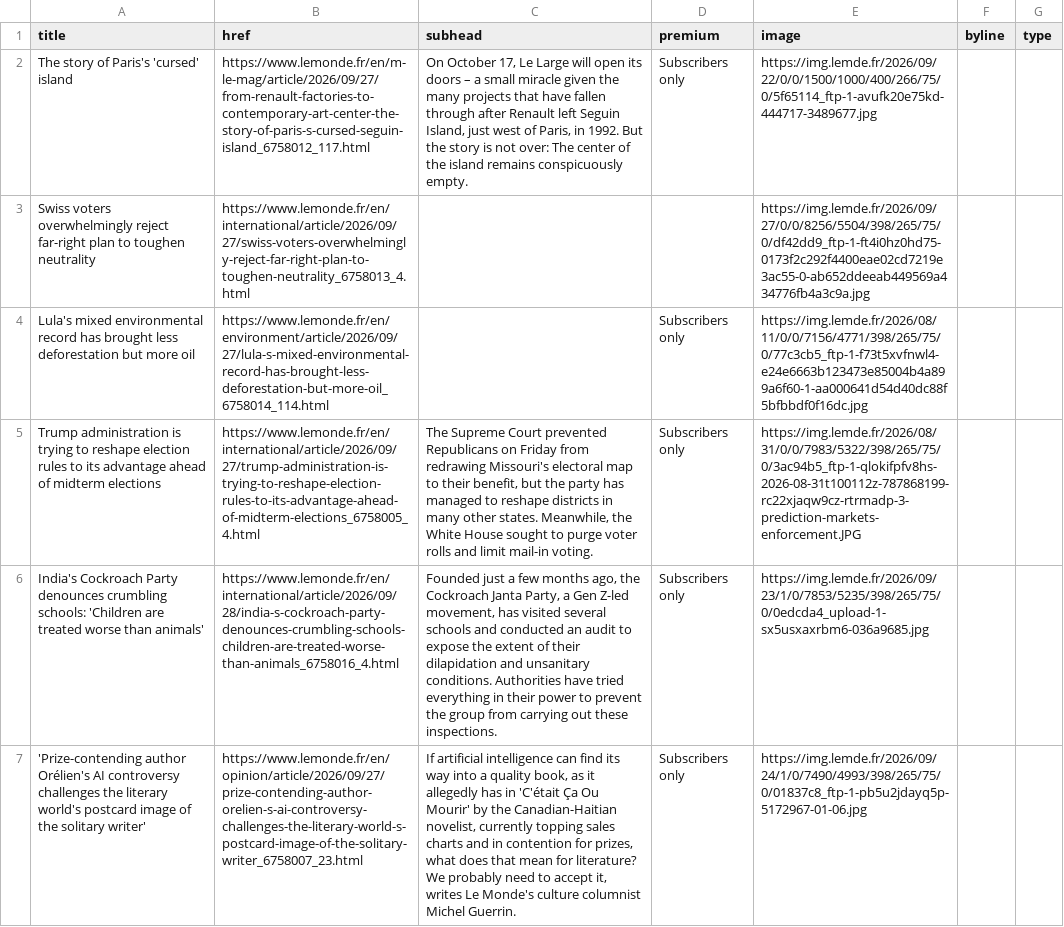
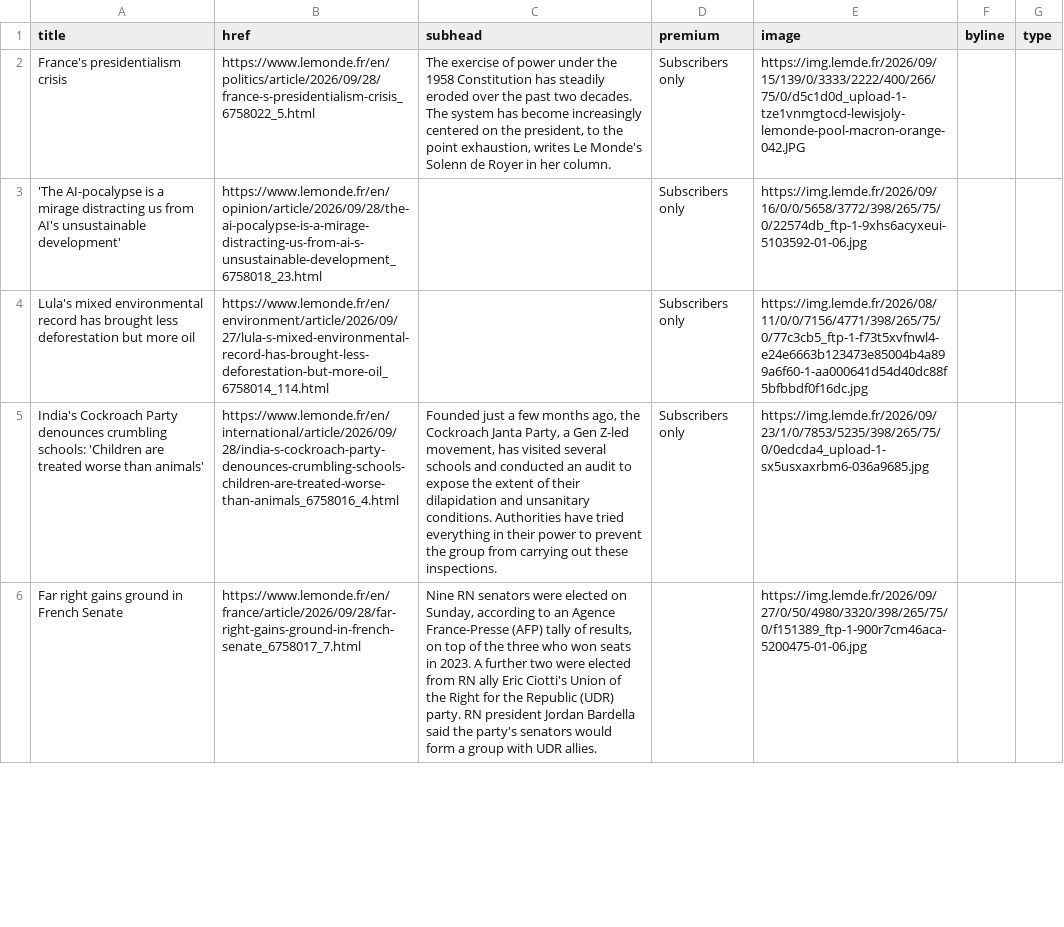
Before and after one commit to nicchoi-29/lede-07-homework-lemonde, a CSV file: lemonde-headlines.csv, drawn as a sheet; only a part is shown; removed rows and columns are numbered as before the commit, all else as after; the diff covers the shown part only; the diff names each change by its address in the sheet, - before the commit and + after, or states it on an @@ line.

```diff
--- a/lemonde-headlines.csv
+++ b/lemonde-headlines.csv
-A2 (title): The story of Paris's 'cursed' island
+A2 (title): France's presidentialism crisis
-B2 (href): https://www.lemonde.fr/en/m-le-mag/article/2026/09/27/from-renault-factories-to-contemporary-art-center-the-story-of-paris-s-cursed-seguin-island_6758012_117.html
+B2 (href): https://www.lemonde.fr/en/politics/article/2026/09/28/france-s-presidentialism-crisis_6758022_5.html
-C2 (subhead): On October 17, Le Large will open its doors – a small miracle given the many projects that have fallen through after Renault left Seguin Island, just west of Paris, in 1992. But the story is not over: The center of the island remains conspicuously empty.
+C2 (subhead): The exercise of power under the 1958 Constitution has steadily eroded over the past two decades. The system has become increasingly centered on the president, to the point exhaustion, writes Le Monde's Solenn de Royer in her column.
-E2 (image): https://img.lemde.fr/2026/09/22/0/0/1500/1000/400/266/75/0/5f65114_ftp-1-avufk20e75kd-444717-3489677.jpg
+E2 (image): https://img.lemde.fr/2026/09/15/139/0/3333/2222/400/266/75/0/d5c1d0d_upload-1-tze1vnmgtocd-lewisjoly-lemonde-pool-macron-orange-042.JPG
-row 3: Swiss voters overwhelmingly reject far-right plan to toughen neutrality | https://www.lemonde.fr/en/international/article/2026/09/27/swiss-voters-overwhelmingly-reject-far-right-plan-to-toughen-neutrality_6758013_4.html |  |  | https://img.lemde.fr/2026/09/27/0/0/8256/5504/398/265/75/0/df42dd9_ftp-1-ft4i0hz0hd75-0173f2c292f4400eae02cd7219e3ac55-0-ab652ddeeab449569a434776fb4a3c9a.jpg
+row 3: 'The AI-pocalypse is a mirage distracting us from AI's unsustainable development' | https://www.lemonde.fr/en/opinion/article/2026/09/28/the-ai-pocalypse-is-a-mirage-distracting-us-from-ai-s-unsustainable-development_6758018_23.html |  | Subscribers only | https://img.lemde.fr/2026/09/16/0/0/5658/3772/398/265/75/0/22574db_ftp-1-9xhs6acyxeui-5103592-01-06.jpg
-row 5: Trump administration is trying to reshape election rules to its advantage ahead of midterm elections | https://www.lemonde.fr/en/international/article/2026/09/27/trump-administration-is-trying-to-reshape-election-rules-to-its-advantage-ahead-of-midterm-elections_6758005_4.html | The Supreme Court prevented Republicans on Friday from redrawing Missouri's electoral map to their benefit, but the party has managed to reshape districts in many other states. Meanwhile, the White House sought to purge voter rolls and limit mail-in voting. | Subscribers only | https://img.lemde.fr/2026/08/31/0/0/7983/5322/398/265/75/0/3ac94b5_ftp-1-qlokifpfv8hs-2026-08-31t100112z-787868199-rc22xjaqw9cz-rtrmadp-3-prediction-markets-enforcement.JPG
-row 7: 'Prize-contending author Orélien's AI controversy challenges the literary world's postcard image of the solitary writer' | https://www.lemonde.fr/en/opinion/article/2026/09/27/prize-contending-author-orelien-s-ai-controversy-challenges-the-literary-world-s-postcard-image-of-the-solitary-writer_6758007_23.html | If artificial intelligence can find its way into a quality book, as it allegedly has in 'C'était Ça Ou Mourir' by the Canadian-Haitian novelist, currently topping sales charts and in contention for prizes, what does that mean for literature? We probably need to accept it, writes Le Monde's culture columnist Michel Guerrin. | Subscribers only | https://img.lemde.fr/2026/09/24/1/0/7490/4993/398/265/75/0/01837c8_ftp-1-pb5u2jdayq5p-5172967-01-06.jpg
+row 6: Far right gains ground in French Senate | https://www.lemonde.fr/en/france/article/2026/09/28/far-right-gains-ground-in-french-senate_6758017_7.html | Nine RN senators were elected on Sunday, according to an Agence France-Presse (AFP) tally of results, on top of the three who won seats in 2023. A further two were elected from RN ally Eric Ciotti's Union of the Right for the Republic (UDR) party. RN president Jordan Bardella said the party's senators would form a group with UDR allies. |  | https://img.lemde.fr/2026/09/27/0/50/4980/3320/398/265/75/0/f151389_ftp-1-900r7cm46aca-5200475-01-06.jpg
```
Also changed, not shown: 10 added rows, 9 removed rows, 6 moved rows and 4 edited cells elsewhere in this file.
